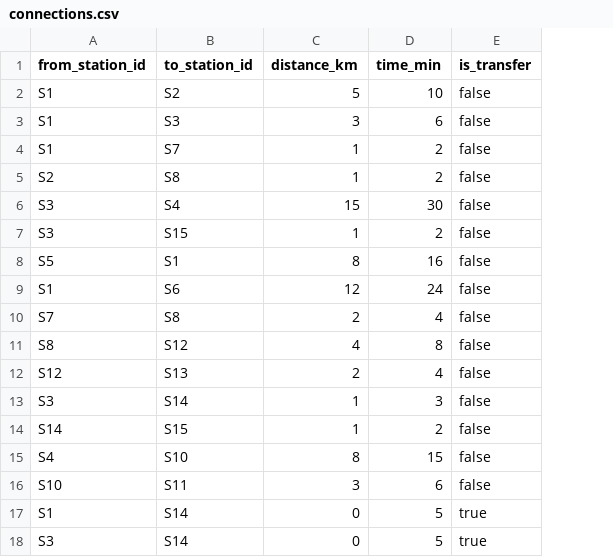
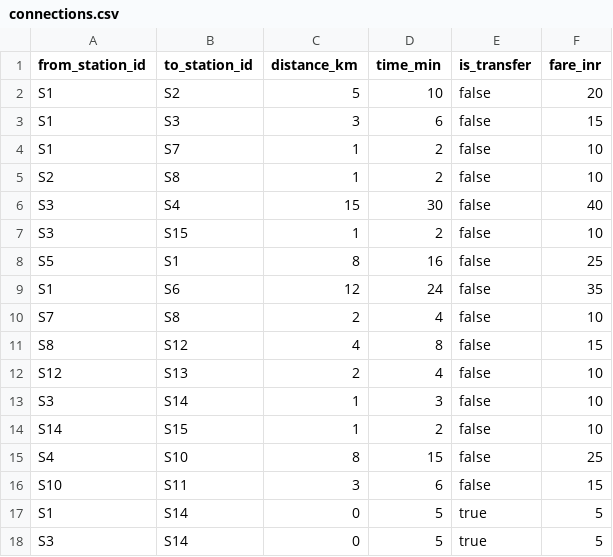
Before and after one commit to uzairahmad19/TransitRoute-Engine, a CSV file: data/connections.csv, drawn as a sheet; the diff names each change by its address in the sheet, - before the commit and + after, or states it on an @@ line.

```diff
--- a/data/connections.csv
+++ b/data/connections.csv
+column F (fare_inr), rows 2-18: 20 | 15 | 10 | 10 | 40 | 10 | 25 | 35 | 10 | 15 | 10 | 10 | 10 | 25 | 15 | 5 | 5
```
Also changed, not shown: 3 other files.
